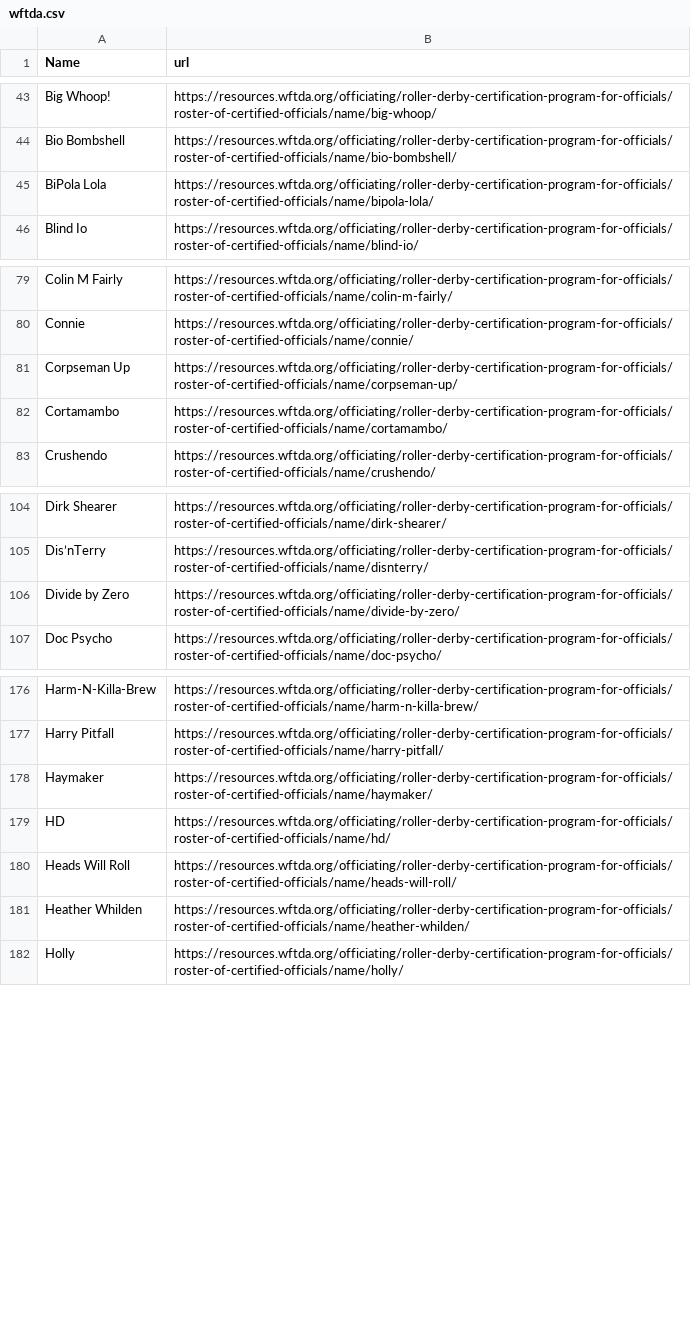
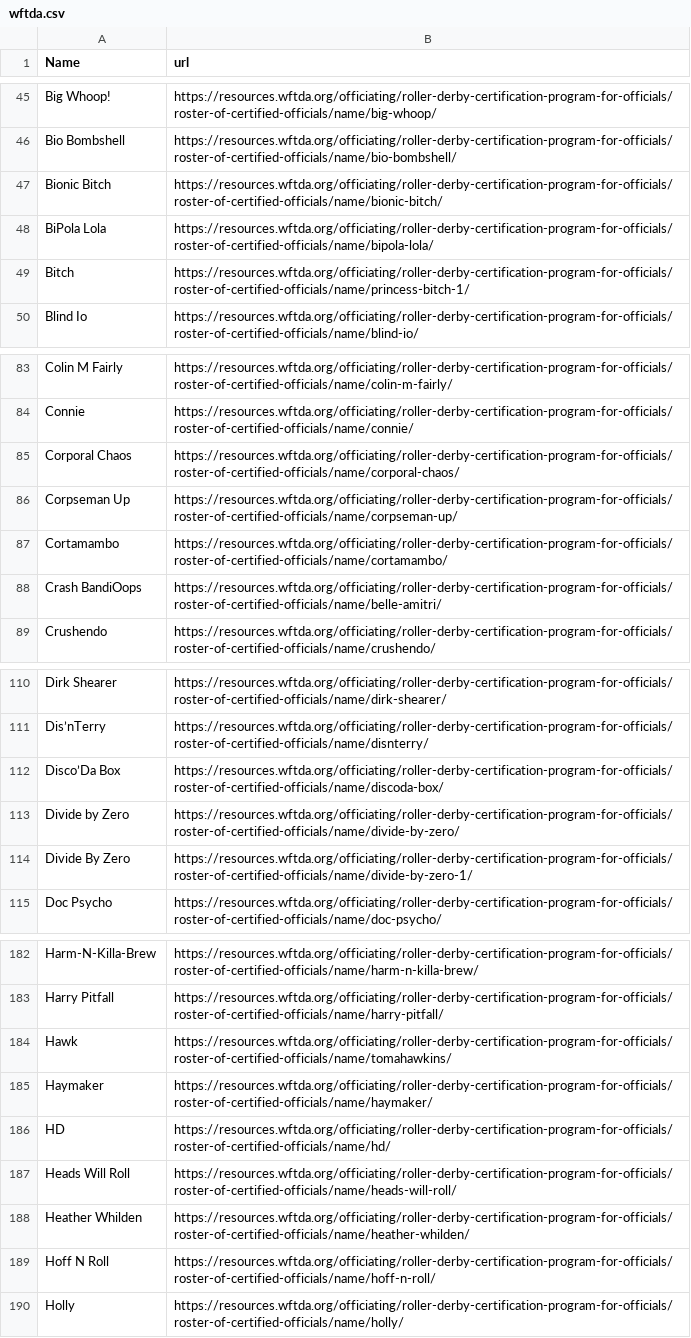
Before and after one commit to bdunnette/derby-name-scraper, a CSV file: wftda.csv, drawn as a sheet; only a part is shown, gaps mark what is left out; the diff covers the shown part only.

Commit message:
scraping names

```diff
--- a/wftda.csv
+++ b/wftda.csv
@@ -44,3 +46,5 @@ Big Whoop!,https://resources.wftda.org/officiating/roller-derby-certification-pr
 Bio Bombshell,https://resources.wftda.org/officiating/roller-derby-certification-program-for-officials/roster-of-certified-officials/name/bio-bombshell/
+Bionic Bitch,https://resources.wftda.org/officiating/roller-derby-certification-program-for-officials/roster-of-certified-officials/name/bionic-bitch/
 BiPola Lola,https://resources.wftda.org/officiating/roller-derby-certification-program-for-officials/roster-of-certified-officials/name/bipola-lola/
+Bitch,https://resources.wftda.org/officiating/roller-derby-certification-program-for-officials/roster-of-certified-officials/name/princess-bitch-1/
 Blind Io,https://resources.wftda.org/officiating/roller-derby-certification-program-for-officials/roster-of-certified-officials/name/blind-io/
@@ -80,4 +84,6 @@ Colin M Fairly,https://resources.wftda.org/officiating/roller-derby-certificatio
 Connie,https://resources.wftda.org/officiating/roller-derby-certification-program-for-officials/roster-of-certified-officials/name/connie/
+Corporal Chaos,https://resources.wftda.org/officiating/roller-derby-certification-program-for-officials/roster-of-certified-officials/name/corporal-chaos/
 Corpseman Up,https://resources.wftda.org/officiating/roller-derby-certification-program-for-officials/roster-of-certified-officials/name/corpseman-up/
 Cortamambo,https://resources.wftda.org/officiating/roller-derby-certification-program-for-officials/roster-of-certified-officials/name/cortamambo/
+Crash BandiOops,https://resources.wftda.org/officiating/roller-derby-certification-program-for-officials/roster-of-certified-officials/name/belle-amitri/
 Crushendo,https://resources.wftda.org/officiating/roller-derby-certification-program-for-officials/roster-of-certified-officials/name/crushendo/
@@ -105,3 +111,5 @@ Dirk Shearer,https://resources.wftda.org/officiating/roller-derby-certification-
 Dis’nTerry,https://resources.wftda.org/officiating/roller-derby-certification-program-for-officials/roster-of-certified-officials/name/disnterry/
+Disco’Da Box,https://resources.wftda.org/officiating/roller-derby-certification-program-for-officials/roster-of-certified-officials/name/discoda-box/
 Divide by Zero,https://resources.wftda.org/officiating/roller-derby-certification-program-for-officials/roster-of-certified-officials/name/divide-by-zero/
+Divide By Zero,https://resources.wftda.org/officiating/roller-derby-certification-program-for-officials/roster-of-certified-officials/name/divide-by-zero-1/
 Doc Psycho,https://resources.wftda.org/officiating/roller-derby-certification-program-for-officials/roster-of-certified-officials/name/doc-psycho/
@@ -177,2 +183,3 @@ Harm-N-Killa-Brew,https://resources.wftda.org/officiating/roller-derby-certifica
 Harry Pitfall,https://resources.wftda.org/officiating/roller-derby-certification-program-for-officials/roster-of-certified-officials/name/harry-pitfall/
+Hawk,https://resources.wftda.org/officiating/roller-derby-certification-program-for-officials/roster-of-certified-officials/name/tomahawkins/
 Haymaker,https://resources.wftda.org/officiating/roller-derby-certification-program-for-officials/roster-of-certified-officials/name/haymaker/
@@ -181,2 +188,3 @@ Heads Will Roll,https://resources.wftda.org/officiating/roller-derby-certificati
 Heather Whilden,https://resources.wftda.org/officiating/roller-derby-certification-program-for-officials/roster-of-certified-officials/name/heather-whilden/
+Hoff N Roll,https://resources.wftda.org/officiating/roller-derby-certification-program-for-officials/roster-of-certified-officials/name/hoff-n-roll/
 Holly,https://resources.wftda.org/officiating/roller-derby-certification-program-for-officials/roster-of-certified-officials/name/holly/
```
Also changed, not shown: 18 added rows, 9 removed rows and 6 edited cells elsewhere in this file, 6 other files.
